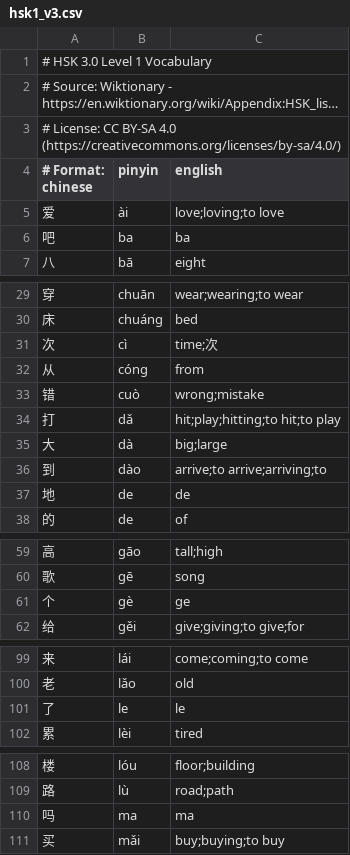
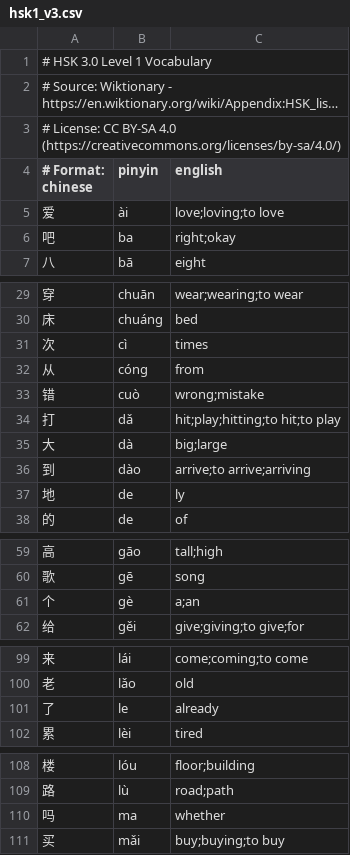
Before and after one commit to TheodoreEhrenborg/zhangchao, a CSV file: hsk1_v3.csv, drawn as a sheet; only a part is shown, gaps mark what is left out; long unchanged cells end in …; the diff covers the shown part only.

```diff
--- a/hsk1_v3.csv
+++ b/hsk1_v3.csv
@@ -5,3 +5,3 @@
 爱,ài,love;loving;to love
-吧,ba,ba
+吧,ba,right;okay
 八,bā,eight
@@ -30,3 +30,3 @@
 床,chuáng,bed
-次,cì,time;次
+次,cì,times
 从,cóng,from
@@ -35,4 +35,4 @@
 大,dà,big;large
-到,dào,arrive;to arrive;arriving;to
-地,de,de
+到,dào,arrive;to arrive;arriving
+地,de,ly
 的,de,of
@@ -60,3 +60,3 @@
 歌,gē,song
-个,gè,ge
+个,gè,a;an
 给,gěi,give;giving;to give;for
@@ -100,3 +100,3 @@
 老,lǎo,old
-了,le,le
+了,le,already
 累,lèi,tired
@@ -109,3 +109,3 @@
 路,lù,road;path
-吗,ma,ma
+吗,ma,whether
 买,mǎi,buy;buying;to buy
```
Also changed, not shown: 5 edited cells elsewhere in this file.
